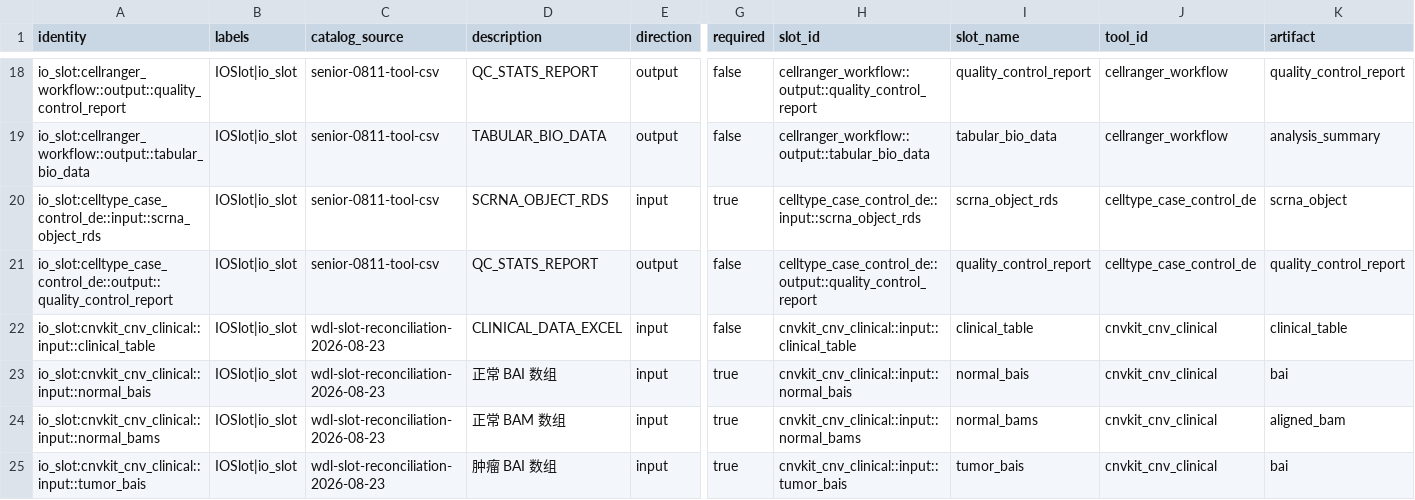
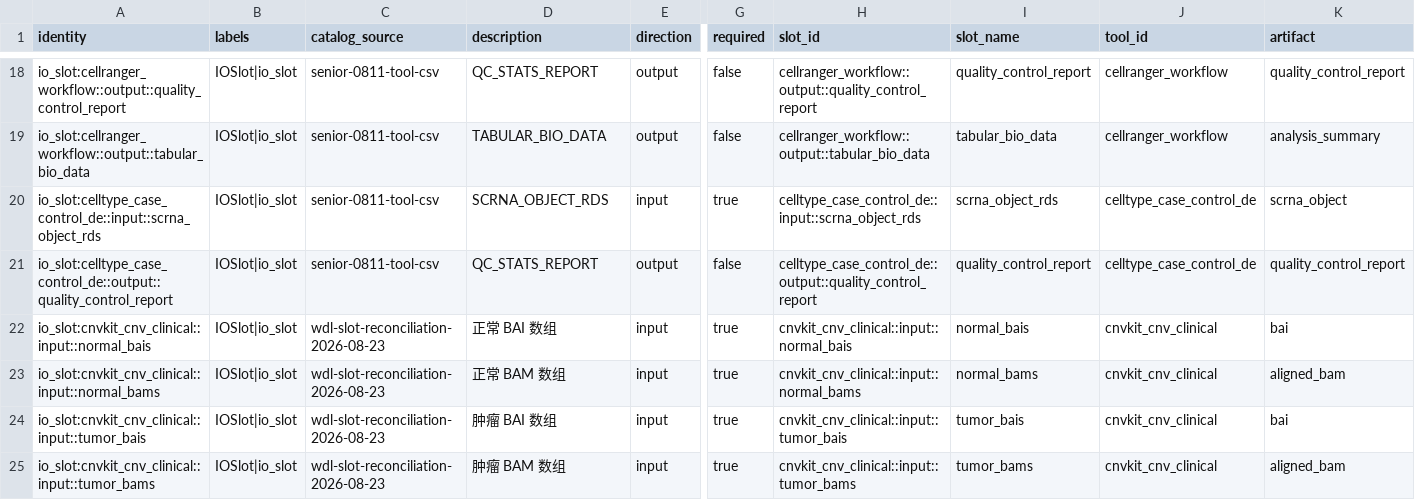
Before and after one commit to zyr3210115527/bio-pipeline-light, a CSV file: skill/references/io_slot.csv, drawn as a sheet; only a part is shown, gaps mark what is left out; the shorter side is filled out with more unchanged rows; rows hold the shown columns only; the diff names each change by its address in the sheet, - before the commit and + after, or states it on an @@ line.

Commit message:
fix: align CNVkit execution contract with delivered WDL
Normalize WES to hybrid, require targets for targeted assays, preserve and validate purity/ploidy arrays, and remove unsupported clinical inputs. Changes are scoped to CNVkit.

```diff
--- a/skill/references/io_slot.csv
+++ b/skill/references/io_slot.csv
-row 22: io_slot:cnvkit_cnv_clinical::input::clinical_table | IOSlot|io_slot | wdl-slot-reconciliation-2026-08-23 | CLINICAL_DATA_EXCEL | input | false | cnvkit_cnv_clinical::input::clinical_table | clinical_table | cnvkit_cnv_clinical | clinical_table
```
Also changed, not shown: skill/references/tool_catalog.csv, 6 other files.
